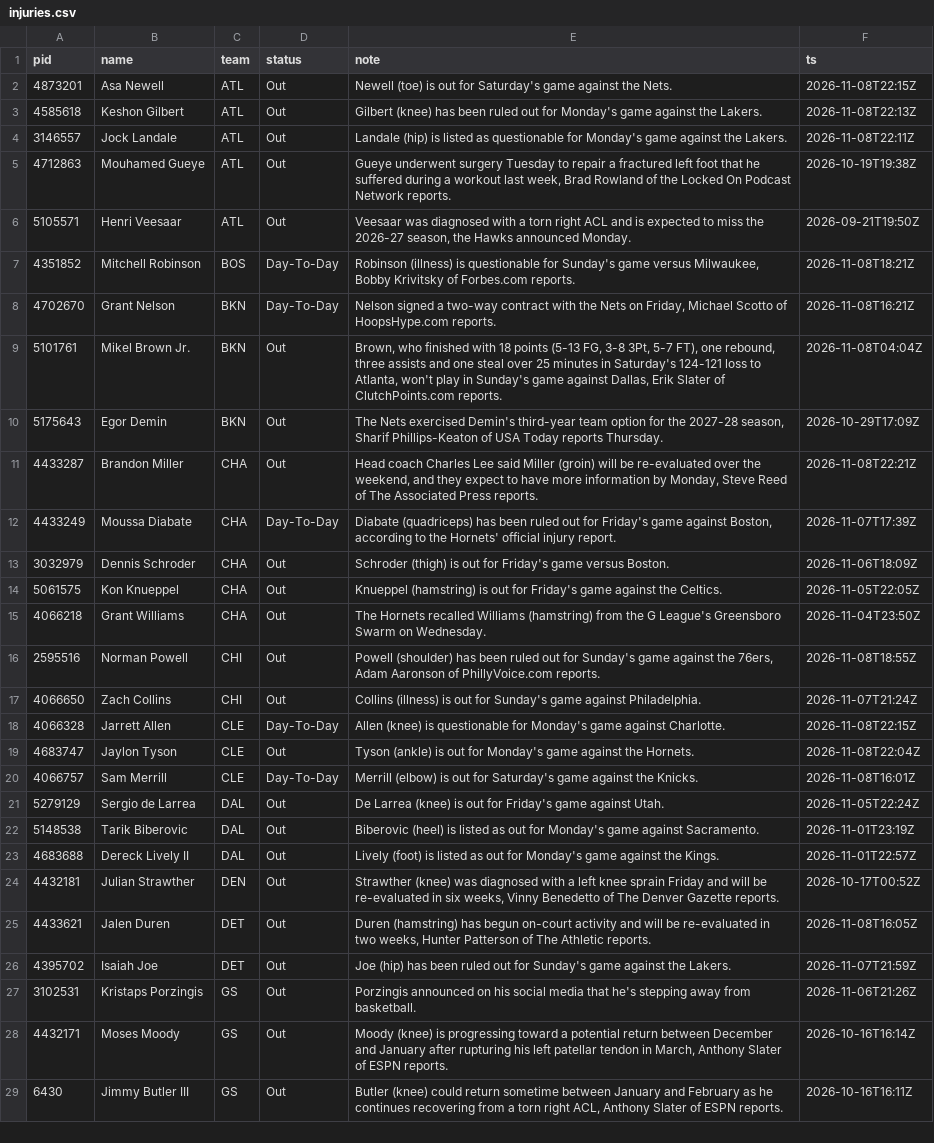
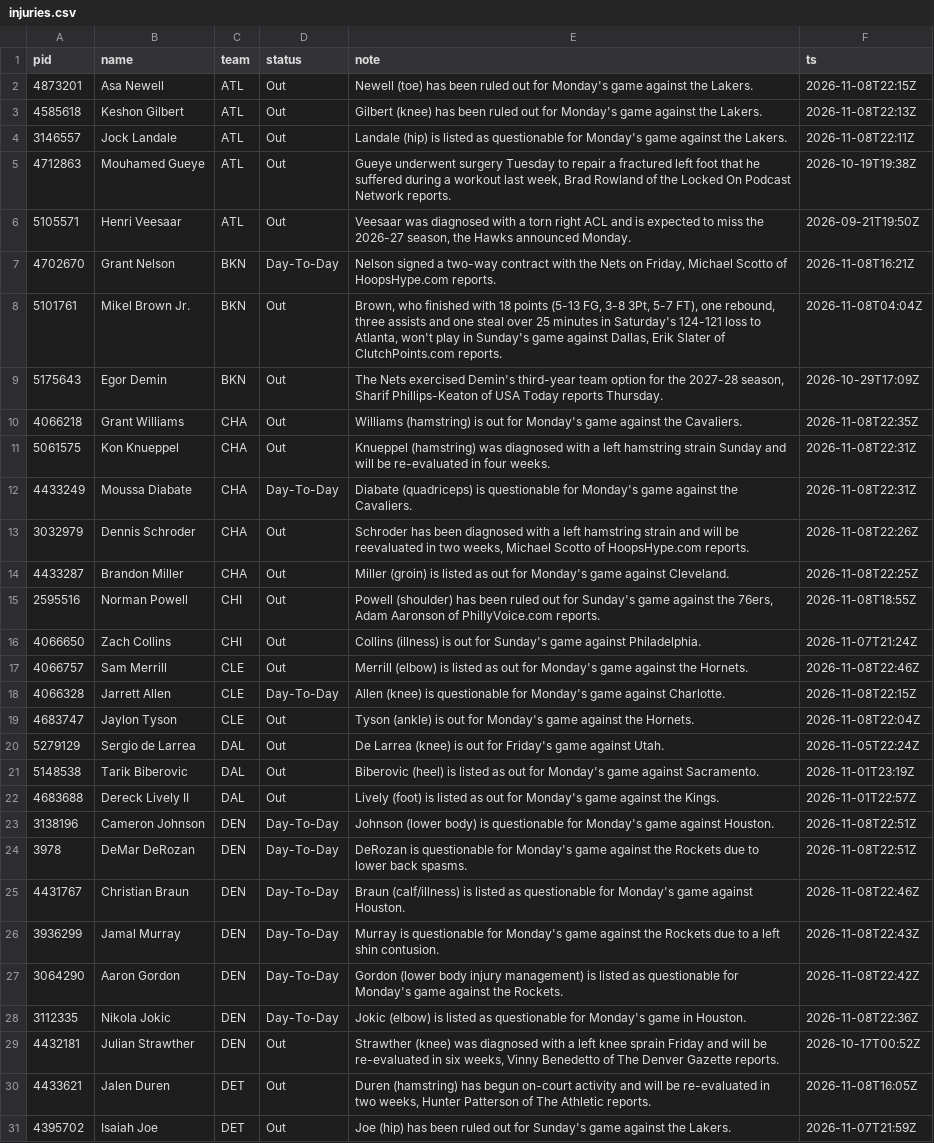
Before and after one commit to jlwin1995-alt/Bball, a CSV file: data/raw/injuries.csv, drawn as a sheet; only a part is shown; the shorter side is filled out with more unchanged rows; the diff covers the shown part only.

```diff
--- a/data/raw/injuries.csv
+++ b/data/raw/injuries.csv
@@ -1,3 +1,3 @@
 pid,name,team,status,note,ts
-4873201,Asa Newell,ATL,Out,Newell (toe)  is out for Saturday's game against the Nets.,2026-11-08T22:15Z
+4873201,Asa Newell,ATL,Out,Newell (toe) has been ruled out for Monday's game against the Lakers.,2026-11-08T22:15Z
 4585618,Keshon Gilbert,ATL,Out,Gilbert (knee) has been ruled out for Monday's game against the Lakers.,2026-11-08T22:13Z
@@ -6,3 +6,2 @@ pid,name,team,status,note,ts
 5105571,Henri Veesaar,ATL,Out,"Veesaar was diagnosed with a torn right ACL and is expected to miss the 2026-27 season, the Hawks announced Monday.",2026-09-21T19:50Z
-4351852,Mitchell Robinson,BOS,Day-To-Day,"Robinson (illness) is questionable for Sunday's game versus Milwaukee, Bobby Krivitsky of Forbes.com reports.",2026-11-08T18:21Z
 4702670,Grant Nelson,BKN,Day-To-Day,"Nelson signed a two-way contract with the Nets on Friday, Michael Scotto of HoopsHype.com reports.",2026-11-08T16:21Z
@@ -10,12 +9,12 @@ pid,name,team,status,note,ts
 5175643,Egor Demin,BKN,Out,"The Nets exercised Demin's third-year team option for the 2027-28 season, Sharif Phillips-Keaton of USA Today reports Thursday.",2026-10-29T17:09Z
-4433287,Brandon Miller,CHA,Out,"Head coach Charles Lee said Miller (groin) will be re-evaluated over the weekend, and they expect to have more information by Monday, Steve Reed of The Associated Press reports.",2026-11-08T22:21Z
-4433249,Moussa Diabate,CHA,Day-To-Day,"Diabate (quadriceps) has been ruled out for Friday's game against Boston, according to the Hornets' official injury report.",2026-11-07T17:39Z
-3032979,Dennis Schroder,CHA,Out,Schroder (thigh) is out for Friday's game versus Boston.,2026-11-06T18:09Z
-5061575,Kon Knueppel,CHA,Out,Knueppel (hamstring) is out for Friday's game against the Celtics.,2026-11-05T22:05Z
-4066218,Grant Williams,CHA,Out,The Hornets recalled Williams (hamstring) from the G League's Greensboro Swarm on Wednesday.,2026-11-04T23:50Z
+4066218,Grant Williams,CHA,Out,Williams (hamstring) is out for Monday's game against the Cavaliers.,2026-11-08T22:35Z
+5061575,Kon Knueppel,CHA,Out,Knueppel (hamstring) was diagnosed with a left hamstring strain Sunday and will be re-evaluated in four weeks.,2026-11-08T22:31Z
+4433249,Moussa Diabate,CHA,Day-To-Day,Diabate (quadriceps) is questionable for Monday's game against the Cavaliers.,2026-11-08T22:31Z
+3032979,Dennis Schroder,CHA,Out,"Schroder has been diagnosed with a left hamstring strain and will be reevaluated in two weeks, Michael Scotto of HoopsHype.com reports.",2026-11-08T22:26Z
+4433287,Brandon Miller,CHA,Out,Miller (groin) is listed as out for Monday's game against Cleveland.,2026-11-08T22:25Z
 2595516,Norman Powell,CHI,Out,"Powell (shoulder) has been ruled out for Sunday's game against the 76ers, Adam Aaronson of PhillyVoice.com reports.",2026-11-08T18:55Z
 4066650,Zach Collins,CHI,Out,Collins (illness) is out for Sunday's game against Philadelphia.,2026-11-07T21:24Z
+4066757,Sam Merrill,CLE,Out,Merrill (elbow) is listed as out for Monday's game against the Hornets.,2026-11-08T22:46Z
 4066328,Jarrett Allen,CLE,Day-To-Day,Allen (knee) is questionable for Monday's game against Charlotte.,2026-11-08T22:15Z
 4683747,Jaylon Tyson,CLE,Out,Tyson (ankle) is out for Monday's game against the Hornets.,2026-11-08T22:04Z
-4066757,Sam Merrill,CLE,Day-To-Day,Merrill (elbow) is out for Saturday's game against the Knicks.,2026-11-08T16:01Z
 5279129,Sergio de Larrea,DAL,Out,De Larrea (knee) is out for Friday's game against Utah.,2026-11-05T22:24Z
@@ -23,2 +22,8 @@ pid,name,team,status,note,ts
 4683688,Dereck Lively II,DAL,Out,Lively (foot) is listed as out for Monday's game against the Kings.,2026-11-01T22:57Z
+3138196,Cameron Johnson,DEN,Day-To-Day,Johnson (lower body) is questionable for Monday's game against Houston.,2026-11-08T22:51Z
+3978,DeMar DeRozan,DEN,Day-To-Day,DeRozan is questionable for Monday's game against the Rockets due to lower back spasms.,2026-11-08T22:51Z
+4431767,Christian Braun,DEN,Day-To-Day,Braun (calf/illness) is listed as questionable for Monday's game against Houston.,2026-11-08T22:46Z
+3936299,Jamal Murray,DEN,Day-To-Day,Murray is questionable for Monday's game against the Rockets due to a left shin contusion.,2026-11-08T22:43Z
+3064290,Aaron Gordon,DEN,Day-To-Day,Gordon (lower body injury management) is listed as questionable for Monday's game against the Rockets.,2026-11-08T22:42Z
+3112335,Nikola Jokic,DEN,Day-To-Day,Jokic (elbow) is listed as questionable for Monday's game in Houston.,2026-11-08T22:36Z
 4432181,Julian Strawther,DEN,Out,"Strawther (knee) was diagnosed with a left knee sprain Friday and will be re-evaluated in six weeks, Vinny Benedetto of The Denver Gazette reports.",2026-10-17T00:52Z
```
Also changed, not shown: 8 added rows, 2 removed rows and 14 edited cells elsewhere in this file, data/log/voids.csv, data/raw/rosters.csv, 44 other files.
